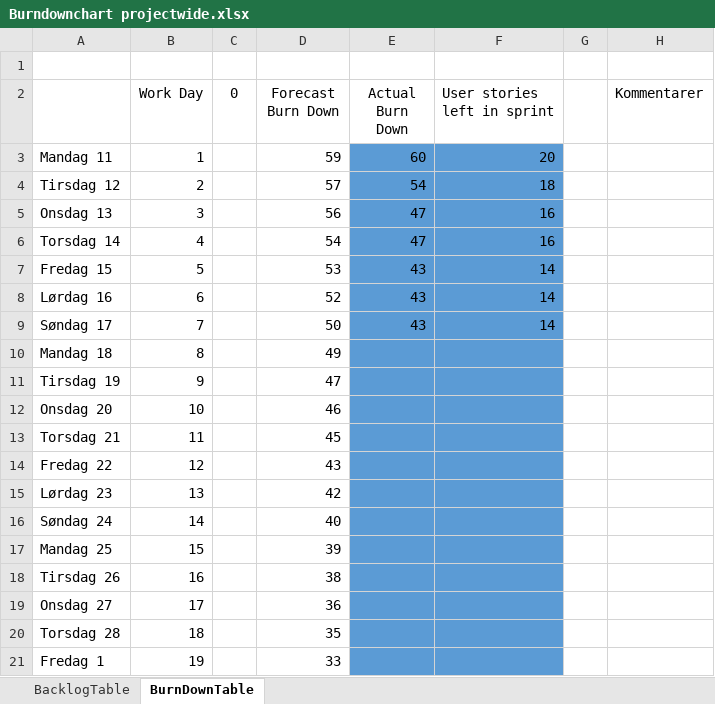
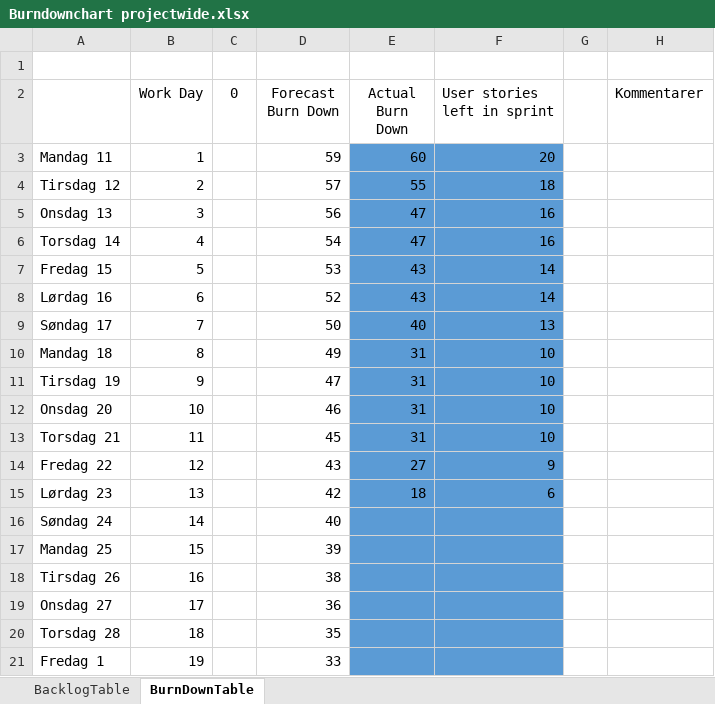
Before and after one commit to askbk/tdt4140, an Excel workbook: BurndownChart/Burndownchart projectwide.xlsx, sheet BurnDownTable, drawn as a sheet; only a part is shown; values as stored, in another font and other column widths than the file's, no borders; charts and pictures and table styles not drawn; the diff names each change by its address in the sheet, - before the commit and + after, or states it on an @@ line.

Commit message:
Oppdaterte burndownchart

```diff
--- a/BurndownChart/Burndownchart projectwide.xlsx (sheet BurnDownTable)
+++ b/BurndownChart/Burndownchart projectwide.xlsx (sheet BurnDownTable)
-E4 (Actual Burn Down): 54
+E4 (Actual Burn Down): 55
-E9 (Actual Burn Down): 43
+E9 (Actual Burn Down): 40
-F9 (User stories left in sprint): 14
+F9 (User stories left in sprint): 13
-E10:E13 (Actual Burn Down): (empty)
+E10:E13 (Actual Burn Down): 31
-F10:F13 (User stories left in sprint): (empty)
+F10:F13 (User stories left in sprint): 10
-E14 (Actual Burn Down): (empty)
+E14 (Actual Burn Down): 27
-F14 (User stories left in sprint): (empty)
+F14 (User stories left in sprint): 9
-E15 (Actual Burn Down): (empty)
+E15 (Actual Burn Down): 18
-F15 (User stories left in sprint): (empty)
+F15 (User stories left in sprint): 6
```
Also changed, not shown: charts or pictures, BurndownChart/BurndownChart Sprint 1.xlsx.
